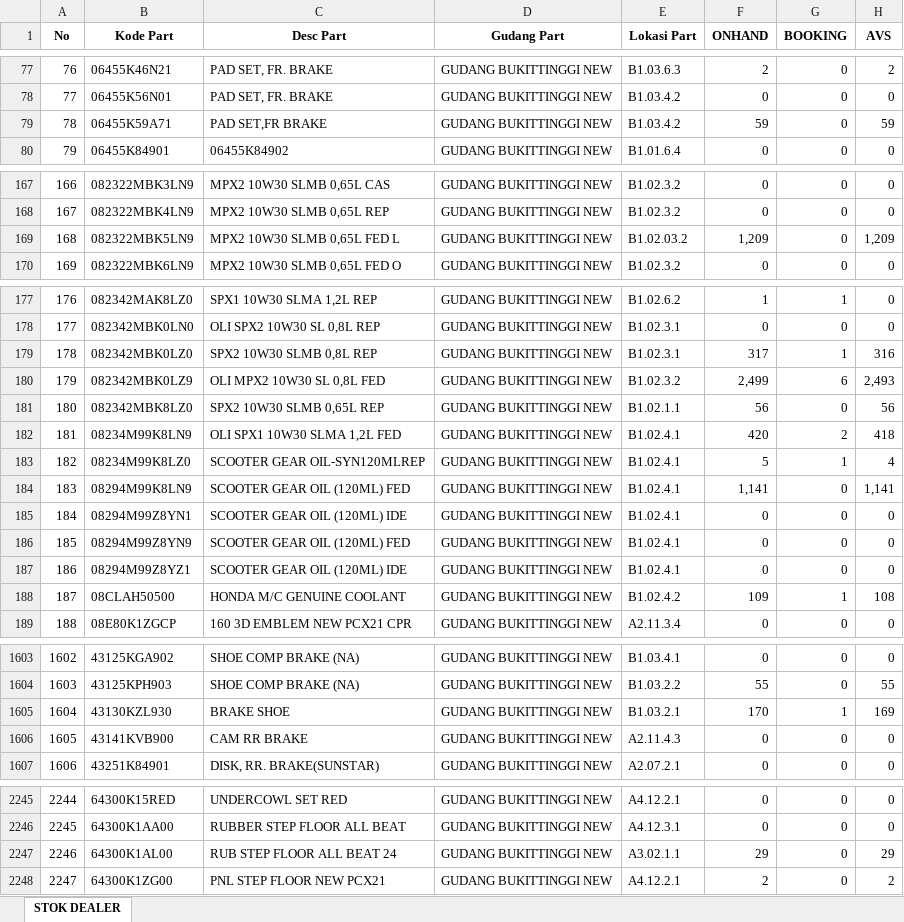
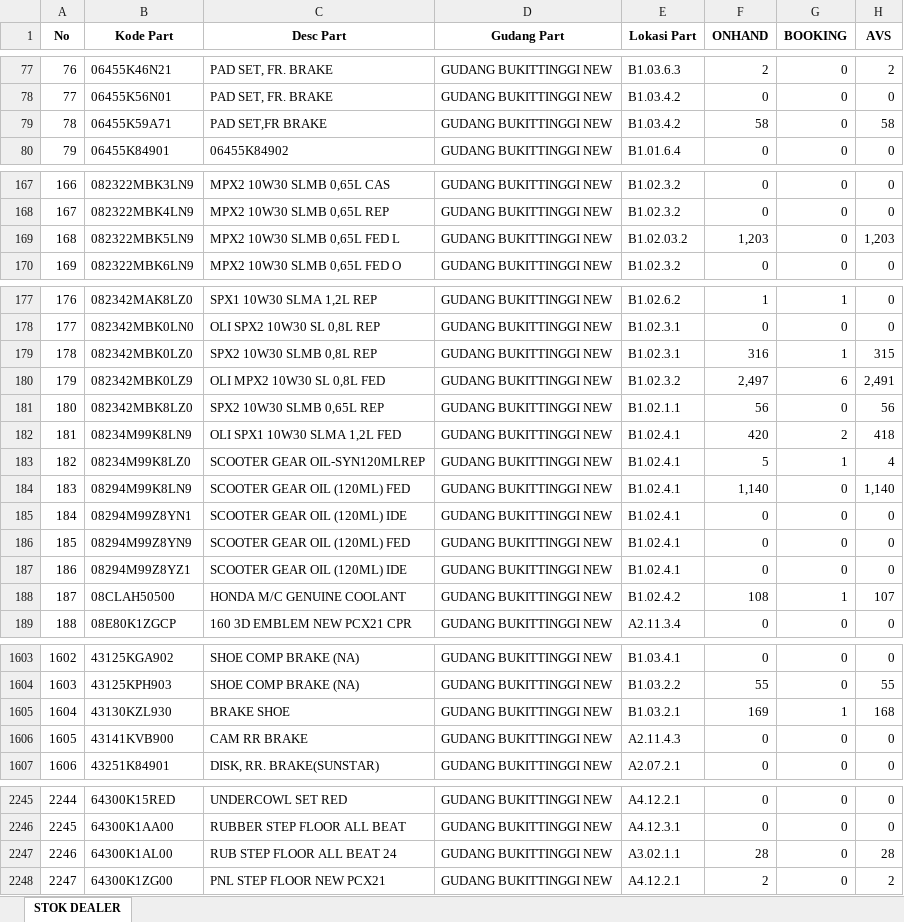
Before and after one commit to suwandakurnia/HILPSD, an Excel workbook: STOK DEALER/STOK BKT.xlsx, sheet STOK DEALER, drawn as a sheet; only a part is shown, gaps mark what is left out; values as stored, in another font and other column widths than the file's, no borders; the diff covers the shown part only; the diff names each change by its address in the sheet, - before the commit and + after, or states it on an @@ line.

```diff
--- a/STOK DEALER/STOK BKT.xlsx (sheet STOK DEALER)
+++ b/STOK DEALER/STOK BKT.xlsx (sheet STOK DEALER)
-F79 (ONHAND): 59
+F79 (ONHAND): 58
-H79 (AVS): 59
+H79 (AVS): 58
-F169 (ONHAND): 1,209
+F169 (ONHAND): 1,203
-H169 (AVS): 1,209
+H169 (AVS): 1,203
-F179 (ONHAND): 317
+F179 (ONHAND): 316
-H179 (AVS): 316
+H179 (AVS): 315
-F180 (ONHAND): 2,499
+F180 (ONHAND): 2,497
-H180 (AVS): 2,493
+H180 (AVS): 2,491
-F184 (ONHAND): 1,141
+F184 (ONHAND): 1,140
-H184 (AVS): 1,141
+H184 (AVS): 1,140
-F188 (ONHAND): 109
+F188 (ONHAND): 108
-H188 (AVS): 108
+H188 (AVS): 107
-F1605 (ONHAND): 170
+F1605 (ONHAND): 169
-H1605 (AVS): 169
+H1605 (AVS): 168
-F2247 (ONHAND): 29
+F2247 (ONHAND): 28
-H2247 (AVS): 29
+H2247 (AVS): 28
```
Also changed, not shown: 2 edited cells elsewhere in this sheet, STOK DEALER/STOK BHG.xlsx, STOK DEALER/STOK LSP.xlsx, 1 other file.
